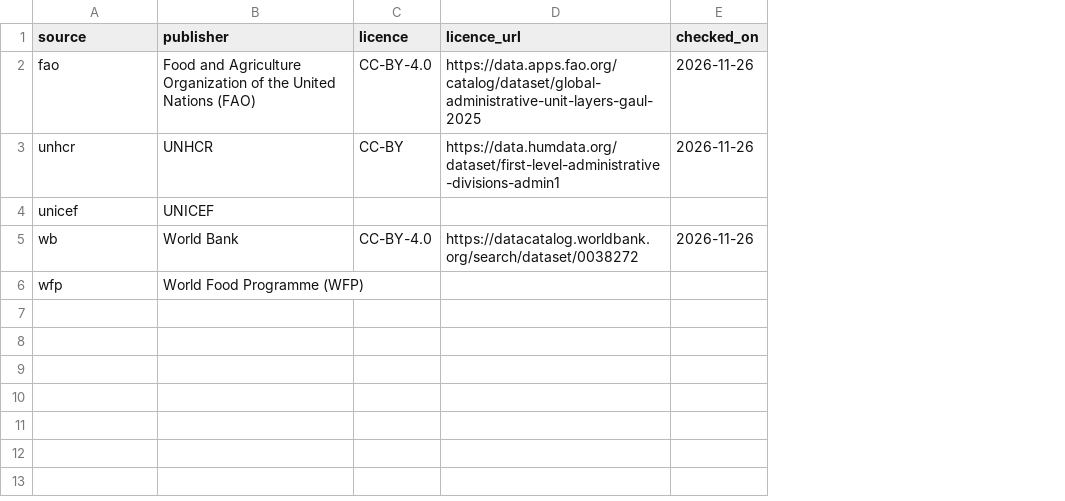
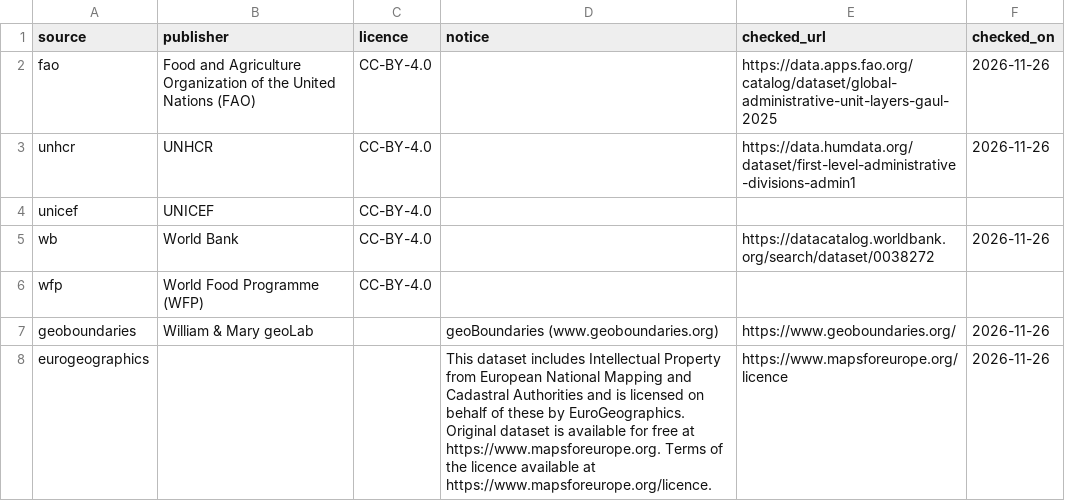
Before and after one commit to OCHA-DAP/cod-app, a CSV file: cod_data/catalog/explorer/data/provenance/licences.csv, drawn as a sheet; addresses are those after the commit; the diff names each change by its address in the sheet, - before the commit and + after, or states it on an @@ line.

Commit message:
Add geoBoundaries gbOpen to the explorer and complete source_metadata (#147)
* Add geoBoundaries gbOpen to the explorer and complete source_metadata

- Ingest geoBoundaries gbOpen admin 1 to 4 per location from the API's
  current release (snapshot recorded per run), as shapefile zips, each
  level as served. Duplicate shapeIDs get a suffix; names double-encoded
  at the source are re-decoded.
- source_metadata: drop product; add licence_url (from licence_terms.csv)
  and notice (publisher-given attribution text only). UNHCR, WFP and
  UNICEF licences are CC-BY-4.0. geoBoundaries rows take producer,
  licence (SPDX id where one exists), url and dates from each location's
  deepest level.

* Fix review findings in the geoBoundaries ingest

- Drop the location subset argument, which failed on levels with no files
  and overwrote the shared outputs with a subset.
- Empty names become null; duplicate shapeID suffixes break ties by
  geometry; the year is the latest one in a range and null when absent.
- Remove cache folders of earlier snapshots.
- Restore the conjunction in the global-build valid_from list.

* Map geoBoundaries' unported CC BY 3.0 licence string to CC-BY-3.0

* Explorer: label geoBoundaries units by name only, list EuroGeographics last

```diff
--- a/cod_data/catalog/explorer/data/provenance/licences.csv
+++ b/cod_data/catalog/explorer/data/provenance/licences.csv
+column D (notice), empty
-E1: licence_url
+E1: checked_url
-C3 (licence): CC-BY
+C3 (licence): CC-BY-4.0
-C4 (licence): (empty)
+C4 (licence): CC-BY-4.0
-C6 (licence): (empty)
+C6 (licence): CC-BY-4.0
+row 7: geoboundaries | William & Mary geoLab |  | geoBoundaries (www.geoboundaries.org) | https://www.geoboundaries.org/ | 2026-11-26
+row 8: eurogeographics |  |  | This dataset includes Intellectual Property from European National Mapping and Cadastral Authorities and is licensed on behalf of these by EuroGeographics. Original dataset is available for free at https://www.mapsforeurope.org. Terms of the licence available at https://www.mapsforeurope.org/licence. | https://www.mapsforeurope.org/licence | 2026-11-26
```
Also changed, not shown: 13 other files.
